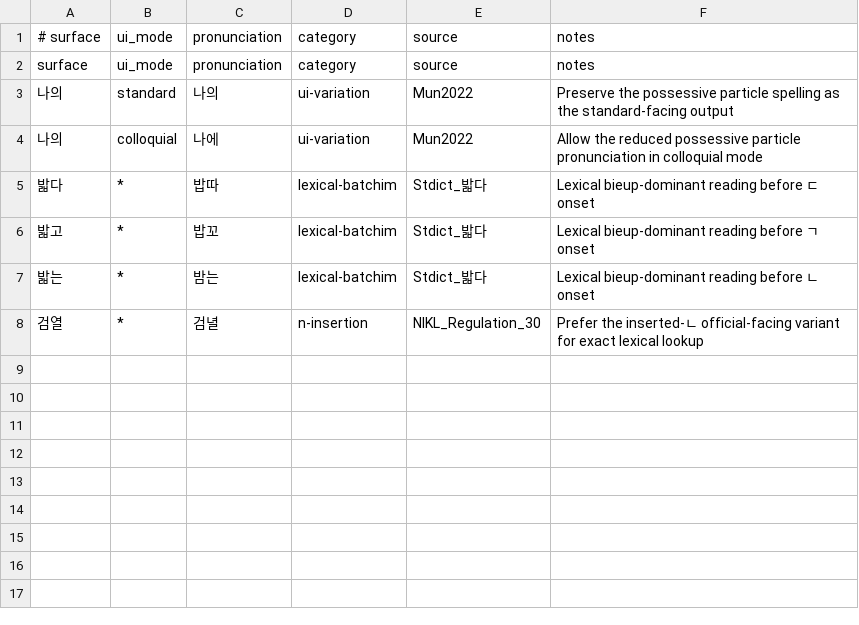
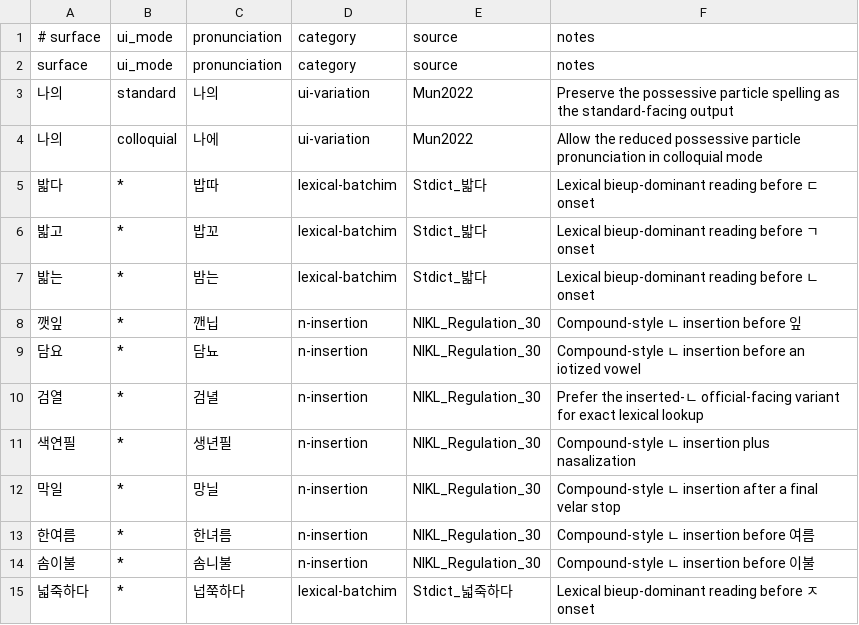
Before and after one commit to ayutaz/dot-net-g2p, a TSV file: src/DotNetG2P.Korean/Data/korean_exceptions.master.tsv, drawn as a sheet; the diff names each change by its address in the sheet, - before the commit and + after, or states it on an @@ line.

Commit message:
Fix Korean review findings through M4

```diff
--- a/src/DotNetG2P.Korean/Data/korean_exceptions.master.tsv
+++ b/src/DotNetG2P.Korean/Data/korean_exceptions.master.tsv
+row 8: 깻잎 | * | 깬닙 | n-insertion | NIKL_Regulation_30 | Compound-style ㄴ insertion before 잎
+row 9: 담요 | * | 담뇨 | n-insertion | NIKL_Regulation_30 | Compound-style ㄴ insertion before an iotized vowel
+row 11: 색연필 | * | 생년필 | n-insertion | NIKL_Regulation_30 | Compound-style ㄴ insertion plus nasalization
+row 12: 막일 | * | 망닐 | n-insertion | NIKL_Regulation_30 | Compound-style ㄴ insertion after a final velar stop
+row 13: 한여름 | * | 한녀름 | n-insertion | NIKL_Regulation_30 | Compound-style ㄴ insertion before 여름
+row 14: 솜이불 | * | 솜니불 | n-insertion | NIKL_Regulation_30 | Compound-style ㄴ insertion before 이불
+row 15: 넓죽하다 | * | 넙쭉하다 | lexical-batchim | Stdict_넓죽하다 | Lexical bieup-dominant reading before ㅈ onset
```
Also changed, not shown: 17 other files.
